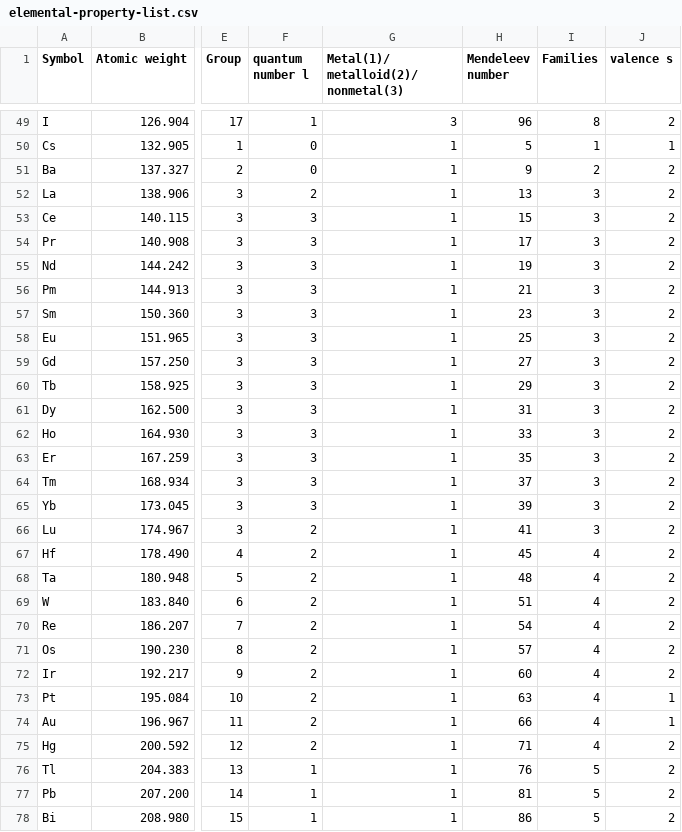
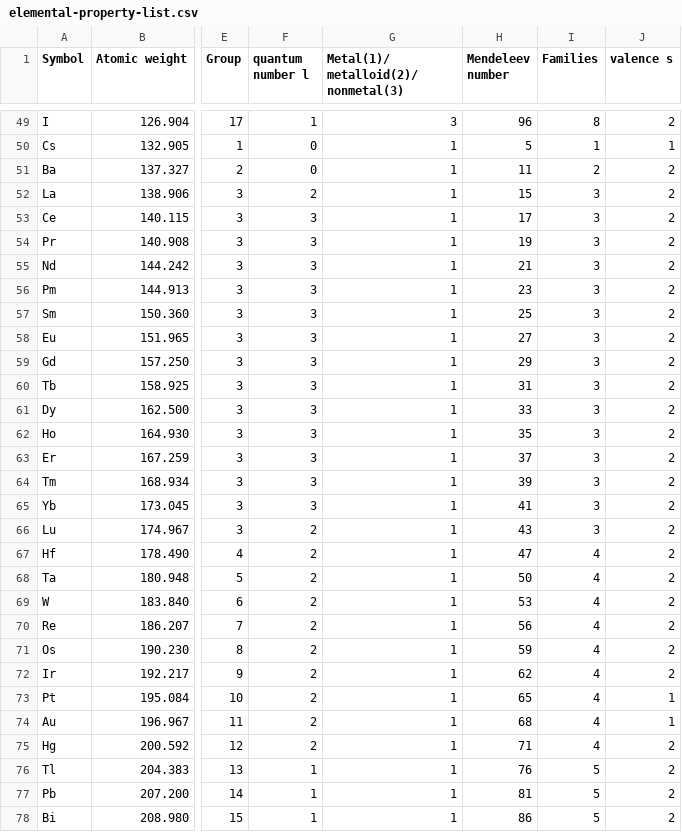
Before and after one commit to EmilJaffal/cif-site-analyzer, a CSV file: src/cif_site_analyzer/data/elemental-property-list.csv, drawn as a sheet; only a part is shown, gaps mark what is left out; the diff covers the shown part only; the diff names each change by its address in the sheet, - before the commit and + after, or states it on an @@ line.

```diff
--- a/src/cif_site_analyzer/data/elemental-property-list.csv
+++ b/src/cif_site_analyzer/data/elemental-property-list.csv
-H51 (Mendeleev number): 9
+H51 (Mendeleev number): 11
-H52 (Mendeleev number): 13
+H52 (Mendeleev number): 15
-H53 (Mendeleev number): 15
+H53 (Mendeleev number): 17
-H54 (Mendeleev number): 17
+H54 (Mendeleev number): 19
-H55 (Mendeleev number): 19
+H55 (Mendeleev number): 21
-H56 (Mendeleev number): 21
+H56 (Mendeleev number): 23
-H57 (Mendeleev number): 23
+H57 (Mendeleev number): 25
-H58 (Mendeleev number): 25
+H58 (Mendeleev number): 27
-H59 (Mendeleev number): 27
+H59 (Mendeleev number): 29
-H60 (Mendeleev number): 29
+H60 (Mendeleev number): 31
-H61 (Mendeleev number): 31
+H61 (Mendeleev number): 33
-H62 (Mendeleev number): 33
+H62 (Mendeleev number): 35
-H63 (Mendeleev number): 35
+H63 (Mendeleev number): 37
-H64 (Mendeleev number): 37
+H64 (Mendeleev number): 39
-H65 (Mendeleev number): 39
+H65 (Mendeleev number): 41
-H66 (Mendeleev number): 41
+H66 (Mendeleev number): 43
-H67 (Mendeleev number): 45
+H67 (Mendeleev number): 47
-H68 (Mendeleev number): 48
+H68 (Mendeleev number): 50
-H69 (Mendeleev number): 51
+H69 (Mendeleev number): 53
-H70 (Mendeleev number): 54
+H70 (Mendeleev number): 56
-H71 (Mendeleev number): 57
+H71 (Mendeleev number): 59
-H72 (Mendeleev number): 60
+H72 (Mendeleev number): 62
-H73 (Mendeleev number): 63
+H73 (Mendeleev number): 65
-H74 (Mendeleev number): 66
+H74 (Mendeleev number): 68
```
Also changed, not shown: 24 edited cells elsewhere in this file, outputs/csv/PLS_DA_loadings.csv, outputs/csv/coordinates.csv, 13 other files.
